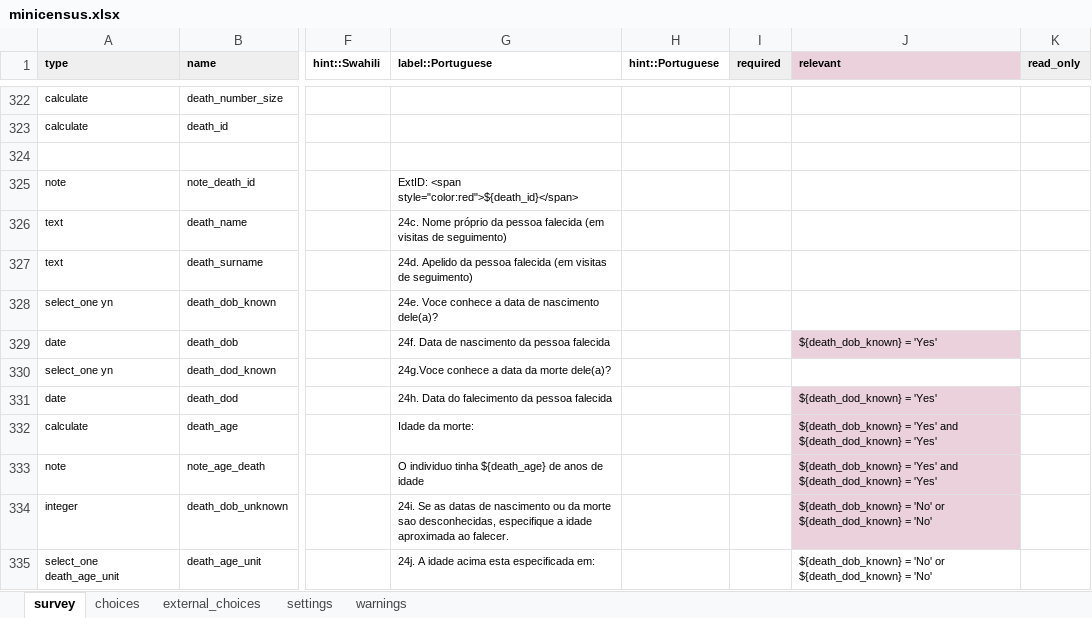
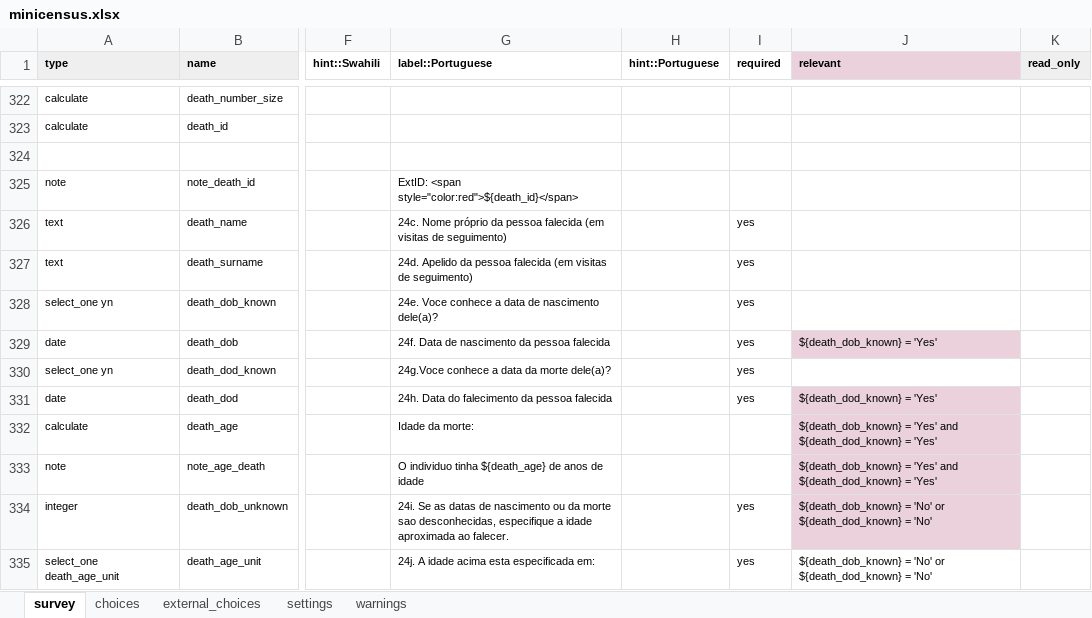
Before and after one commit to linl33/bohemia, an Excel workbook: forms/minicensus/minicensus.xlsx, sheet survey, drawn as a sheet; only a part is shown, gaps mark what is left out; values as stored, in another font and other column widths than the file's, no borders; charts and pictures and conditional formats not drawn; the diff covers the shown part only; the diff names each change by its address in the sheet, - before the commit and + after, or states it on an @@ line.

```diff
--- a/forms/minicensus/minicensus.xlsx (sheet survey)
+++ b/forms/minicensus/minicensus.xlsx (sheet survey)
-I1 fill: #EFEFEF
+I1 fill: none
-I326:I331 (required): (empty)
+I326:I331 (required): yes
-I334:I335 (required): (empty)
+I334:I335 (required): yes
```
Also changed, not shown: 44 edited cells elsewhere in this sheet, sheet settings, 1 other file.
